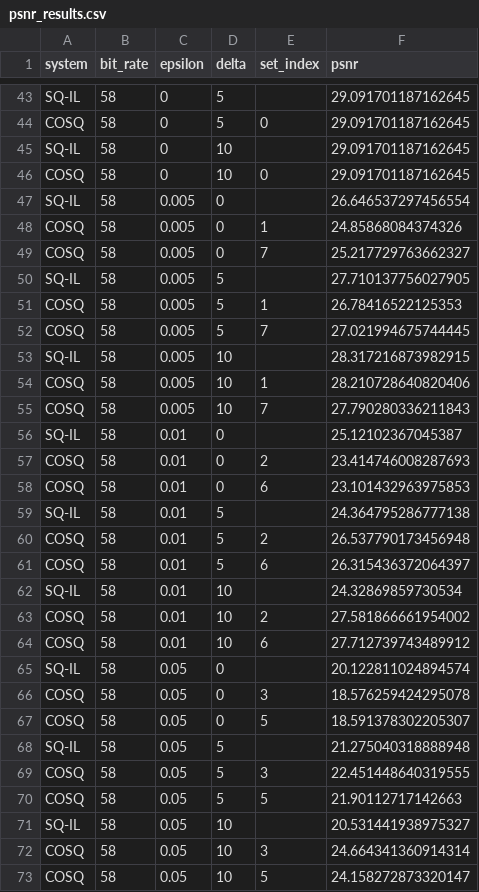
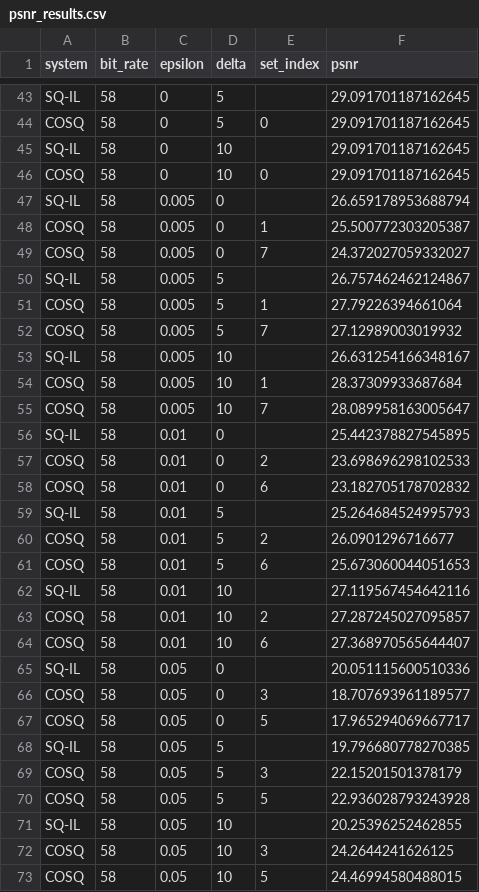
Before and after one commit to BiancanielloLeo/MTHE493_Project02, a CSV file: Emily/cosq/run cosq/results/psnr_results.csv, drawn as a sheet; only a part is shown, gaps mark what is left out; the diff covers the shown part only.

```diff
--- a/Emily/cosq/run cosq/results/psnr_results.csv
+++ b/Emily/cosq/run cosq/results/psnr_results.csv
@@ -46,28 +46,28 @@ SQ-IL,58,0,10,,29.091701187162645
 COSQ,58,0,10,0,29.091701187162645
-SQ-IL,58,0.005,0,,26.646537297456554
-COSQ,58,0.005,0,1,24.85868084374326
-COSQ,58,0.005,0,7,25.217729763662327
-SQ-IL,58,0.005,5,,27.710137756027905
-COSQ,58,0.005,5,1,26.78416522125353
-COSQ,58,0.005,5,7,27.021994675744445
-SQ-IL,58,0.005,10,,28.317216873982915
-COSQ,58,0.005,10,1,28.210728640820406
-COSQ,58,0.005,10,7,27.790280336211843
-SQ-IL,58,0.01,0,,25.12102367045387
-COSQ,58,0.01,0,2,23.414746008287693
-COSQ,58,0.01,0,6,23.101432963975853
-SQ-IL,58,0.01,5,,24.364795286777138
-COSQ,58,0.01,5,2,26.537790173456948
-COSQ,58,0.01,5,6,26.315436372064397
-SQ-IL,58,0.01,10,,24.32869859730534
-COSQ,58,0.01,10,2,27.581866661954002
-COSQ,58,0.01,10,6,27.712739743489912
-SQ-IL,58,0.05,0,,20.122811024894574
-COSQ,58,0.05,0,3,18.576259424295078
-COSQ,58,0.05,0,5,18.591378302205307
-SQ-IL,58,0.05,5,,21.275040318888948
-COSQ,58,0.05,5,3,22.451448640319555
-COSQ,58,0.05,5,5,21.90112717142663
-SQ-IL,58,0.05,10,,20.531441938975327
-COSQ,58,0.05,10,3,24.664341360914314
-COSQ,58,0.05,10,5,24.158272873320147
+SQ-IL,58,0.005,0,,26.659178953688794
+COSQ,58,0.005,0,1,25.500772303205387
+COSQ,58,0.005,0,7,24.372027059332027
+SQ-IL,58,0.005,5,,26.757462462124867
+COSQ,58,0.005,5,1,27.79226394661064
+COSQ,58,0.005,5,7,27.12989003019932
+SQ-IL,58,0.005,10,,26.631254166348167
+COSQ,58,0.005,10,1,28.37309933687684
+COSQ,58,0.005,10,7,28.089958163005647
+SQ-IL,58,0.01,0,,25.442378827545895
+COSQ,58,0.01,0,2,23.698696298102533
+COSQ,58,0.01,0,6,23.182705178702832
+SQ-IL,58,0.01,5,,25.264684524995793
+COSQ,58,0.01,5,2,26.0901296716677
+COSQ,58,0.01,5,6,25.673060044051653
+SQ-IL,58,0.01,10,,27.119567454642116
+COSQ,58,0.01,10,2,27.287245027095857
+COSQ,58,0.01,10,6,27.368970565644407
+SQ-IL,58,0.05,0,,20.051115600510336
+COSQ,58,0.05,0,3,18.707693961189577
+COSQ,58,0.05,0,5,17.965294069667717
+SQ-IL,58,0.05,5,,19.796680778270385
+COSQ,58,0.05,5,3,22.15201501378179
+COSQ,58,0.05,5,5,22.936028793243928
+SQ-IL,58,0.05,10,,20.25396252462855
+COSQ,58,0.05,10,3,24.2644241626125
+COSQ,58,0.05,10,5,24.46994580488015
```
Also changed, not shown: 72 edited cells elsewhere in this file, 14 other files.
